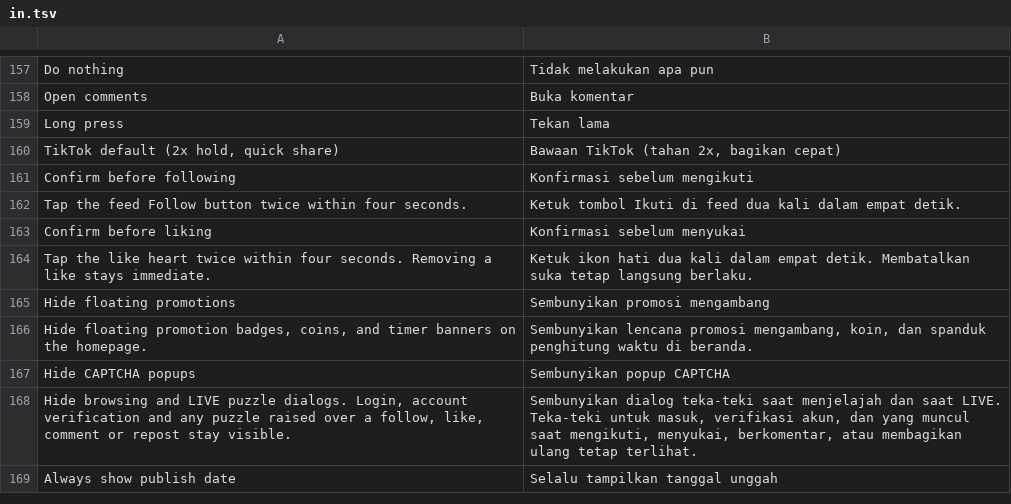
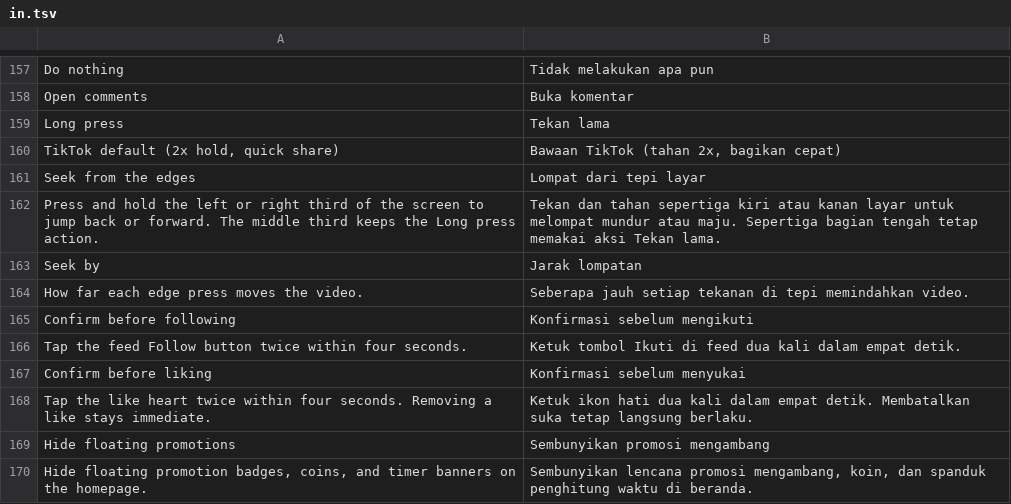
Before and after one commit to SysAdminDoc/hushfeed, a TSV file: extensions/tiktok/src/main/l10n/in.tsv, drawn as a sheet; only a part is shown, gaps mark what is left out; the shorter side is filled out with more unchanged rows; the diff names each change by its address in the sheet, - before the commit and + after, or states it on an @@ line.

```diff
--- a/extensions/tiktok/src/main/l10n/in.tsv
+++ b/extensions/tiktok/src/main/l10n/in.tsv
+row 161: Seek from the edges | Lompat dari tepi layar
+row 162: Press and hold the left or right third of the screen to jump back or forward. The middle third keeps the Long press action. | Tekan dan tahan sepertiga kiri atau kanan layar untuk melompat mundur atau maju. Sepertiga bagian tengah tetap memakai aksi Tekan lama.
+row 163: Seek by | Jarak lompatan
+row 164: How far each edge press moves the video. | Seberapa jauh setiap tekanan di tepi memindahkan video.
```
Also changed, not shown: extensions/tiktok/src/main/l10n/de.tsv, 12 other files.
